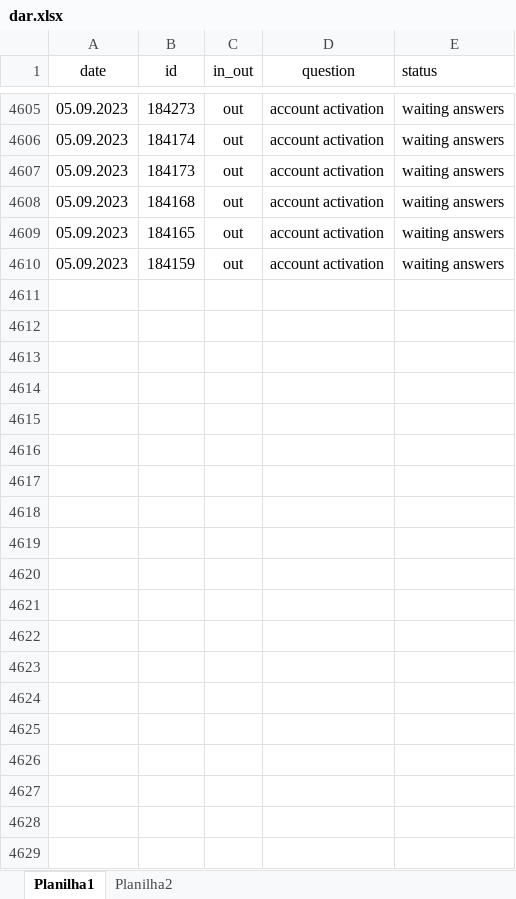
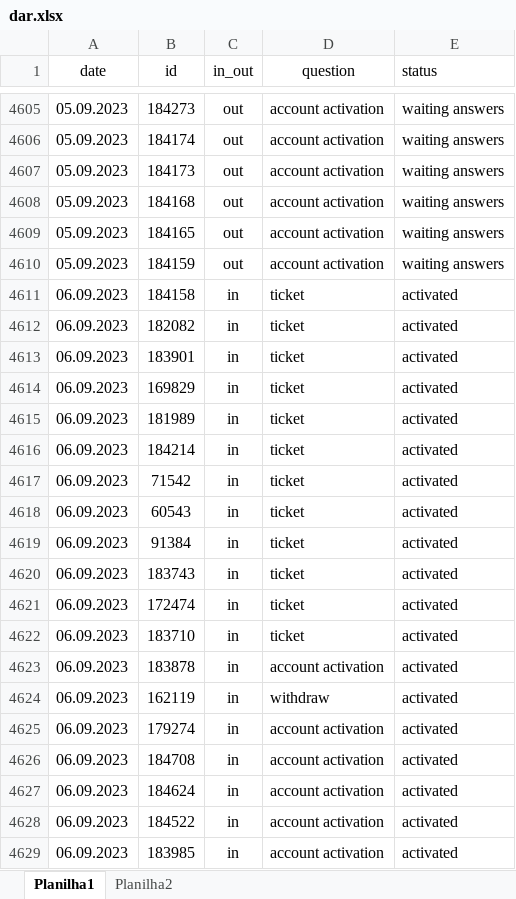
Before and after one commit to ustyuzhaninov01/affdashb, an Excel workbook: reports/dar.xlsx, sheet Planilha1, drawn as a sheet; only a part is shown, gaps mark what is left out; values as stored, in another font and other column widths than the file's, no borders; the diff covers the shown part only; the diff names each change by its address in the sheet, - before the commit and + after, or states it on an @@ line.

Commit message:
initial commit

```diff
--- a/reports/dar.xlsx (sheet Planilha1)
+++ b/reports/dar.xlsx (sheet Planilha1)
+row 4611: 06.09.2023 | 184158 | in | ticket | activated
+row 4612: 06.09.2023 | 182082 | in | ticket | activated
+row 4613: 06.09.2023 | 183901 | in | ticket | activated
+row 4614: 06.09.2023 | 169829 | in | ticket | activated
+row 4615: 06.09.2023 | 181989 | in | ticket | activated
+row 4616: 06.09.2023 | 184214 | in | ticket | activated
+row 4617: 06.09.2023 | 71542 | in | ticket | activated
+row 4618: 06.09.2023 | 60543 | in | ticket | activated
+row 4619: 06.09.2023 | 91384 | in | ticket | activated
+row 4620: 06.09.2023 | 183743 | in | ticket | activated
+row 4621: 06.09.2023 | 172474 | in | ticket | activated
+row 4622: 06.09.2023 | 183710 | in | ticket | activated
+row 4623: 06.09.2023 | 183878 | in | account activation | activated
+row 4624: 06.09.2023 | 162119 | in | withdraw | activated
+row 4625: 06.09.2023 | 179274 | in | account activation | activated
+row 4626: 06.09.2023 | 184708 | in | account activation | activated
+row 4627: 06.09.2023 | 184624 | in | account activation | activated
+row 4628: 06.09.2023 | 184522 | in | account activation | activated
+row 4629: 06.09.2023 | 183985 | in | account activation | activated
```
Also changed, not shown: 51 added rows elsewhere in this sheet.
